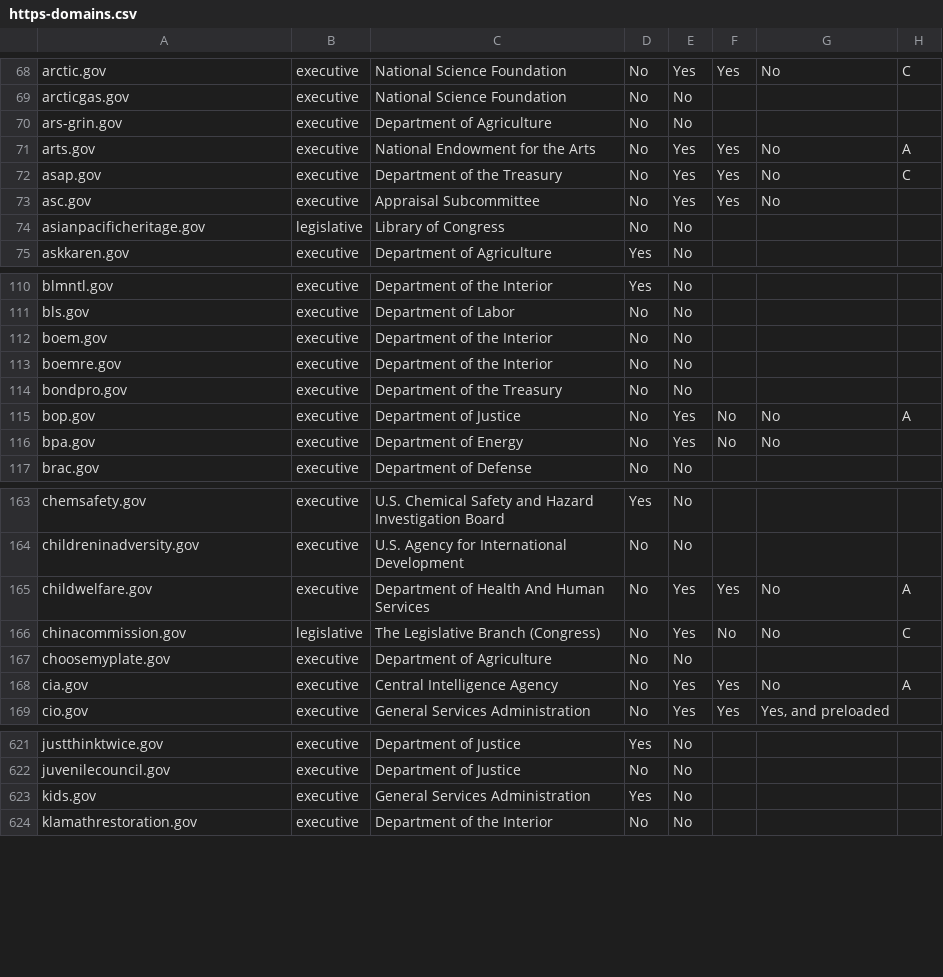
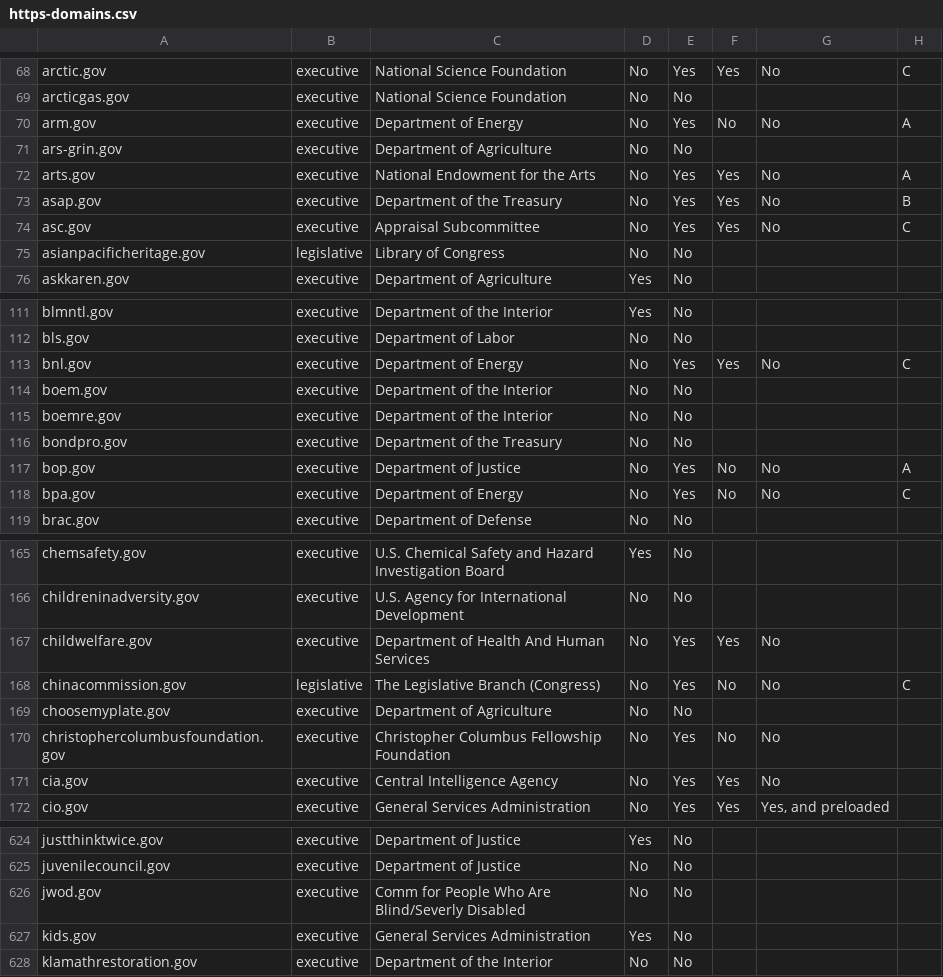
Before and after one commit to 18F/pulse, a CSV file: static/data/tables/https/https-domains.csv, drawn as a sheet; only a part is shown, gaps mark what is left out; the diff covers the shown part only.

```diff
--- a/static/data/tables/https/https-domains.csv
+++ b/static/data/tables/https/https-domains.csv
@@ -69,6 +69,7 @@ arctic.gov,executive,National Science Foundation,No,Yes,Yes,No,C
 arcticgas.gov,executive,National Science Foundation,No,No,,,
+arm.gov,executive,Department of Energy,No,Yes,No,No,A
 ars-grin.gov,executive,Department of Agriculture,No,No,,,
 arts.gov,executive,National Endowment for the Arts,No,Yes,Yes,No,A
-asap.gov,executive,Department of the Treasury,No,Yes,Yes,No,C
-asc.gov,executive,Appraisal Subcommittee,No,Yes,Yes,No,
+asap.gov,executive,Department of the Treasury,No,Yes,Yes,No,B
+asc.gov,executive,Appraisal Subcommittee,No,Yes,Yes,No,C
 asianpacificheritage.gov,legislative,Library of Congress,No,No,,,
@@ -111,2 +112,3 @@ blmntl.gov,executive,Department of the Interior,Yes,No,,,
 bls.gov,executive,Department of Labor,No,No,,,
+bnl.gov,executive,Department of Energy,No,Yes,Yes,No,C
 boem.gov,executive,Department of the Interior,No,No,,,
@@ -115,3 +117,3 @@ bondpro.gov,executive,Department of the Treasury,No,No,,,
 bop.gov,executive,Department of Justice,No,Yes,No,No,A
-bpa.gov,executive,Department of Energy,No,Yes,No,No,
+bpa.gov,executive,Department of Energy,No,Yes,No,No,C
 brac.gov,executive,Department of Defense,No,No,,,
@@ -164,6 +166,7 @@ chemsafety.gov,executive,U.S. Chemical Safety and Hazard Investigation Board,Yes
 childreninadversity.gov,executive,U.S. Agency for International Development,No,No,,,
-childwelfare.gov,executive,Department of Health And Human Services,No,Yes,Yes,No,A
+childwelfare.gov,executive,Department of Health And Human Services,No,Yes,Yes,No,
 chinacommission.gov,legislative,The Legislative Branch (Congress),No,Yes,No,No,C
 choosemyplate.gov,executive,Department of Agriculture,No,No,,,
-cia.gov,executive,Central Intelligence Agency,No,Yes,Yes,No,A
+christophercolumbusfoundation.gov,executive,Christopher Columbus Fellowship Foundation,No,Yes,No,No,
+cia.gov,executive,Central Intelligence Agency,No,Yes,Yes,No,
 cio.gov,executive,General Services Administration,No,Yes,Yes,"Yes, and preloaded",
@@ -622,2 +625,3 @@ justthinktwice.gov,executive,Department of Justice,Yes,No,,,
 juvenilecouncil.gov,executive,Department of Justice,No,No,,,
+jwod.gov,executive,Comm for People Who Are Blind/Severly Disabled,No,No,,,
 kids.gov,executive,General Services Administration,Yes,No,,,
```
Also changed, not shown: 1 added row, 2 removed rows and 77 edited cells elsewhere in this file, static/data/tables/analytics/analytics-domains.csv, 6 other files.
